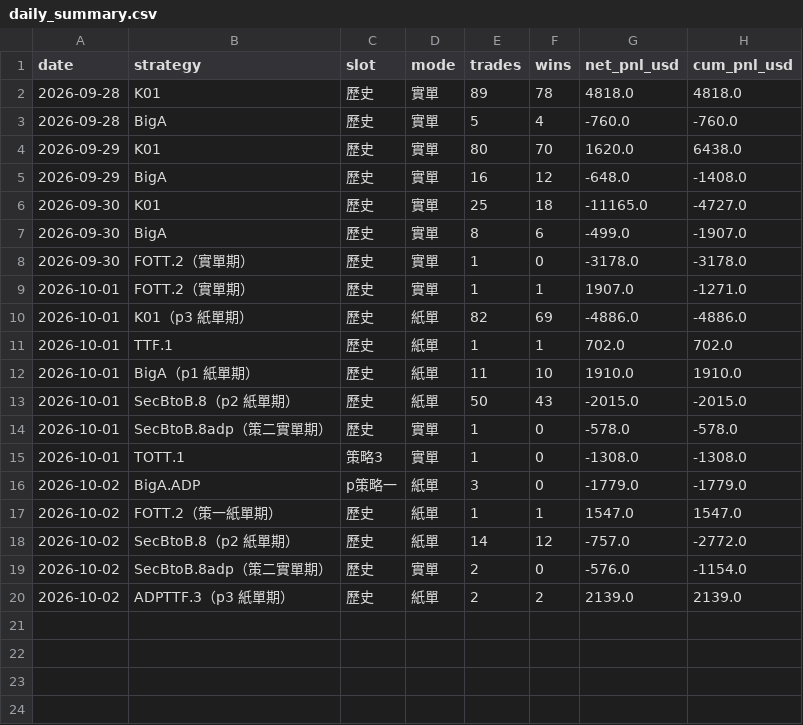
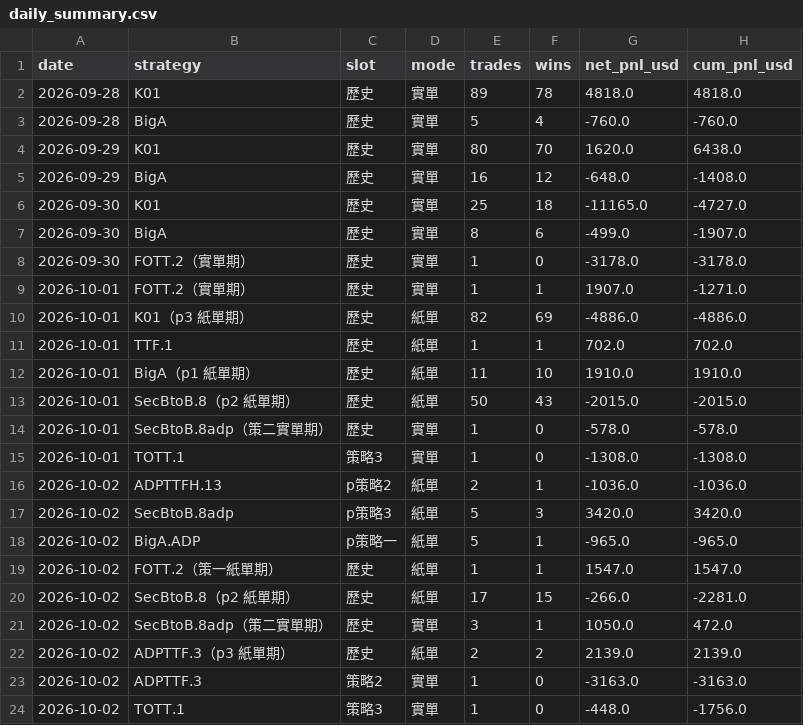
Before and after one commit to charleschen1413-hub/dash-cb3ebf94afa0, a CSV file: daily_summary.csv, drawn as a sheet.

```diff
--- a/daily_summary.csv
+++ b/daily_summary.csv
@@ -15,6 +15,10 @@
 2026-10-01,TOTT.1,策略3,實單,1,0,-1308.0,-1308.0
-2026-10-02,BigA.ADP,p策略一,紙單,3,0,-1779.0,-1779.0
+2026-10-02,ADPTTFH.13,p策略2,紙單,2,1,-1036.0,-1036.0
+2026-10-02,SecBtoB.8adp,p策略3,紙單,5,3,3420.0,3420.0
+2026-10-02,BigA.ADP,p策略一,紙單,5,1,-965.0,-965.0
 2026-10-02,FOTT.2（策一紙單期）,歷史,紙單,1,1,1547.0,1547.0
-2026-10-02,SecBtoB.8（p2 紙單期）,歷史,紙單,14,12,-757.0,-2772.0
-2026-10-02,SecBtoB.8adp（策二實單期）,歷史,實單,2,0,-576.0,-1154.0
+2026-10-02,SecBtoB.8（p2 紙單期）,歷史,紙單,17,15,-266.0,-2281.0
+2026-10-02,SecBtoB.8adp（策二實單期）,歷史,實單,3,1,1050.0,472.0
 2026-10-02,ADPTTF.3（p3 紙單期）,歷史,紙單,2,2,2139.0,2139.0
+2026-10-02,ADPTTF.3,策略2,實單,1,0,-3163.0,-3163.0
+2026-10-02,TOTT.1,策略3,實單,1,0,-448.0,-1756.0
```
Also changed, not shown: 1 other file.
